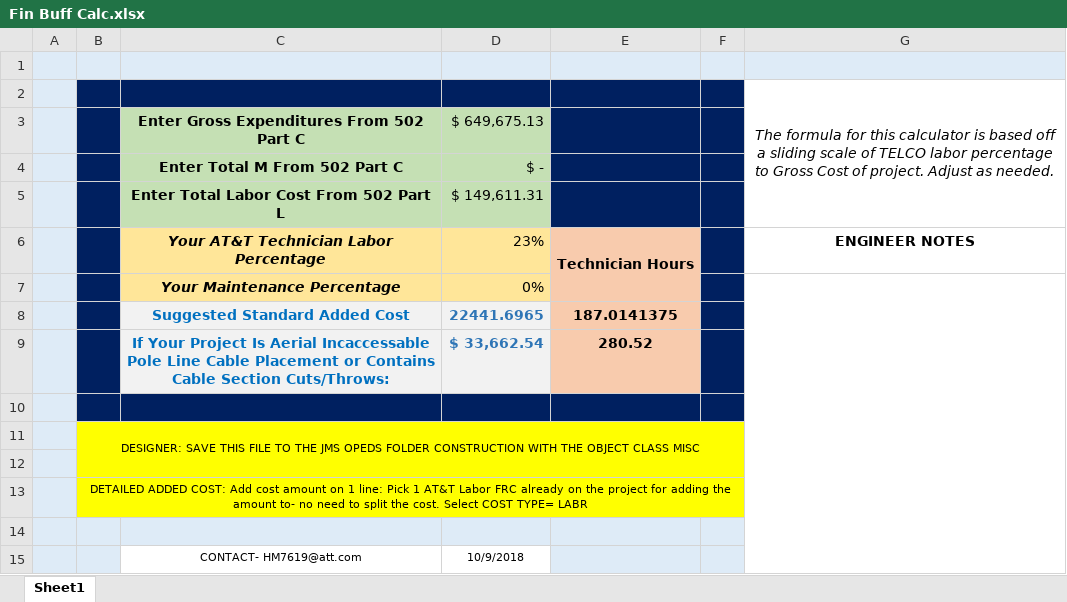
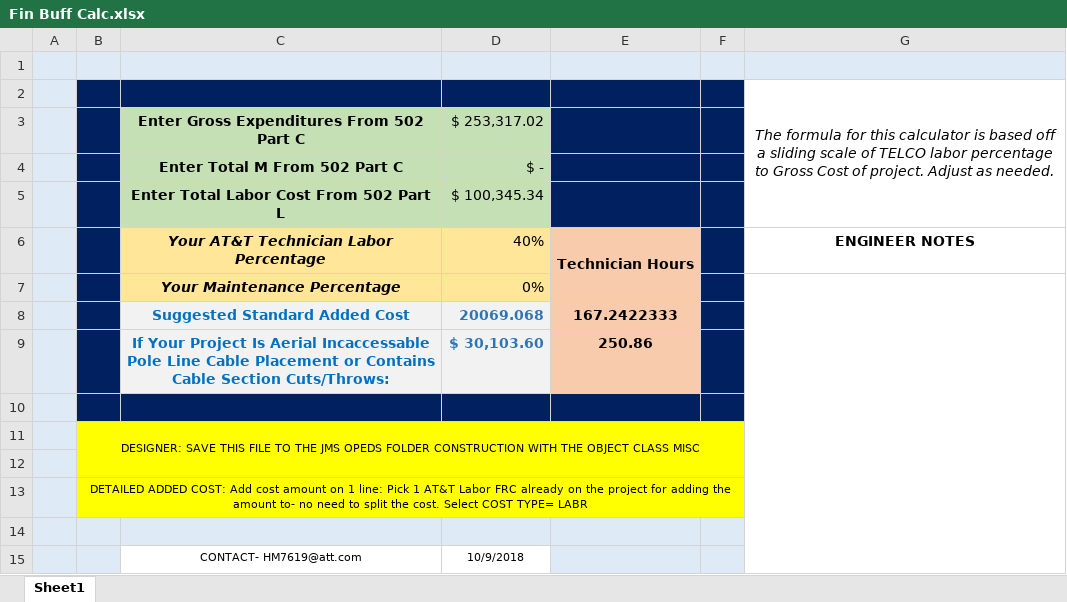
Before and after one commit to rebe89/SHR, an Excel workbook: Fin Buff Calc.xlsx, sheet Sheet1, drawn as a sheet; values as stored, in another font and other column widths than the file's, no borders; removed rows and columns are numbered as before the commit, all else as after; the diff names each change by its address in the sheet, - before the commit and + after, or states it on an @@ line.

```diff
--- a/Fin Buff Calc.xlsx (sheet Sheet1)
+++ b/Fin Buff Calc.xlsx (sheet Sheet1)
-D3: $ 649,675.13
+D3: $ 253,317.02
-D5: $ 149,611.31
+D5: $ 100,345.34
-D6: 23%
+D6: 40%
-row 8:  |  | Suggested Standard Added Cost | 22441.6965 | 187.0141375
-row 9:  |  | If Your Project Is Aerial Incaccessable Pole Line Cable Placement or Contains Cable Section Cuts/Throws: | $ 33,662.54 | 280.52
+row 8:  |  | Suggested Standard Added Cost | 20069.068 | 167.2422333
+row 9:  |  | If Your Project Is Aerial Incaccessable Pole Line Cable Placement or Contains Cable Section Cuts/Throws: | $ 30,103.60 | 250.86
```
Also changed, not shown: FACompareReport.xlsx, UFR.xlsx, 4 other files.
